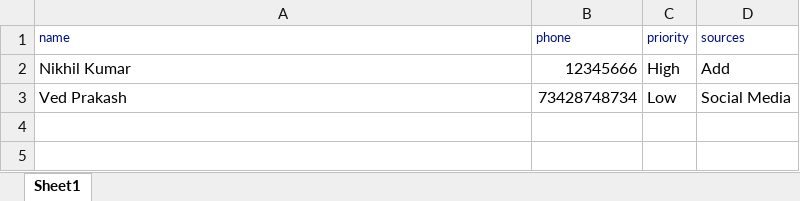
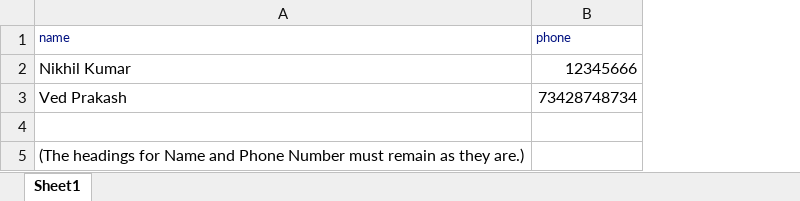
Before and after one commit to vedprakash995664/CrmAdminPanel, an Excel workbook: public/sample_leads.xlsx, sheet Sheet1, drawn as a sheet; values as stored, in another font and other column widths than the file's, no borders; removed rows and columns are numbered as before the commit, all else as after; the diff names each change by its address in the sheet, - before the commit and + after, or states it on an @@ line.

```diff
--- a/public/sample_leads.xlsx (sheet Sheet1)
+++ b/public/sample_leads.xlsx (sheet Sheet1)
-column C (priority), rows 2-3: High | Low
-column D (sources), rows 2-3: Add | Social Media
+row 4: (empty)
+row 5: (The headings for Name and Phone Number must remain as they are.)
```
Also changed, not shown: 5 other files.
